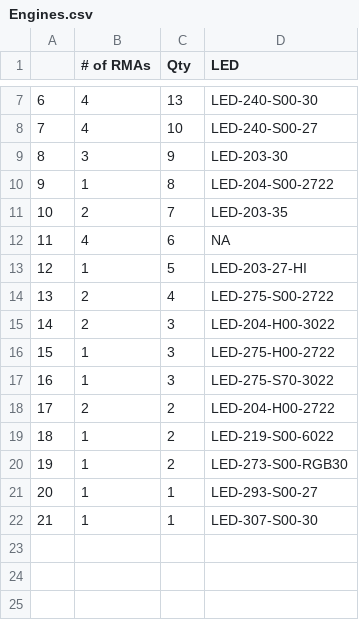
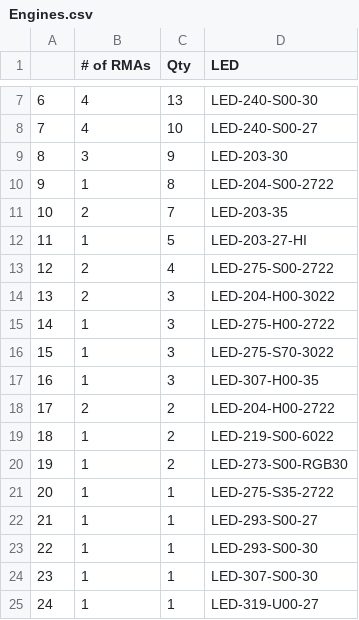
Before and after one commit to Vinladar/USAI, a CSV file: Code/Output/October_2020/Engines.csv, drawn as a sheet; only a part is shown, gaps mark what is left out; removed rows and columns are numbered as before the commit, all else as after; the diff names each change by its address in the sheet, - before the commit and + after, or states it on an @@ line.

```diff
--- a/Code/Output/October_2020/Engines.csv
+++ b/Code/Output/October_2020/Engines.csv
-row 12: 11 | 4 | 6 | NA
@@ column A renumbered between rows 12 and 24 @@
+row 17: 16 | 1 | 3 | LED-307-H00-35
+row 21: 20 | 1 | 1 | LED-275-S35-2722
+row 23: 22 | 1 | 1 | LED-293-S00-30
+row 25: 24 | 1 | 1 | LED-319-U00-27
```
Also changed, not shown: Code/Output/October_2020/Codes.csv, Code/Output/October_2020/Drivers.csv.
